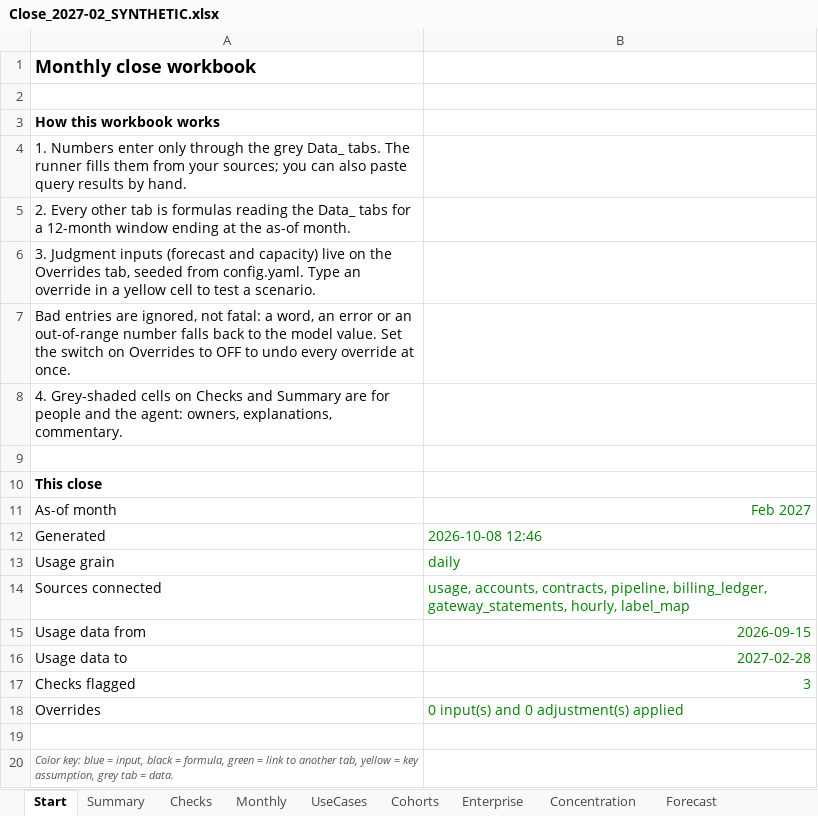
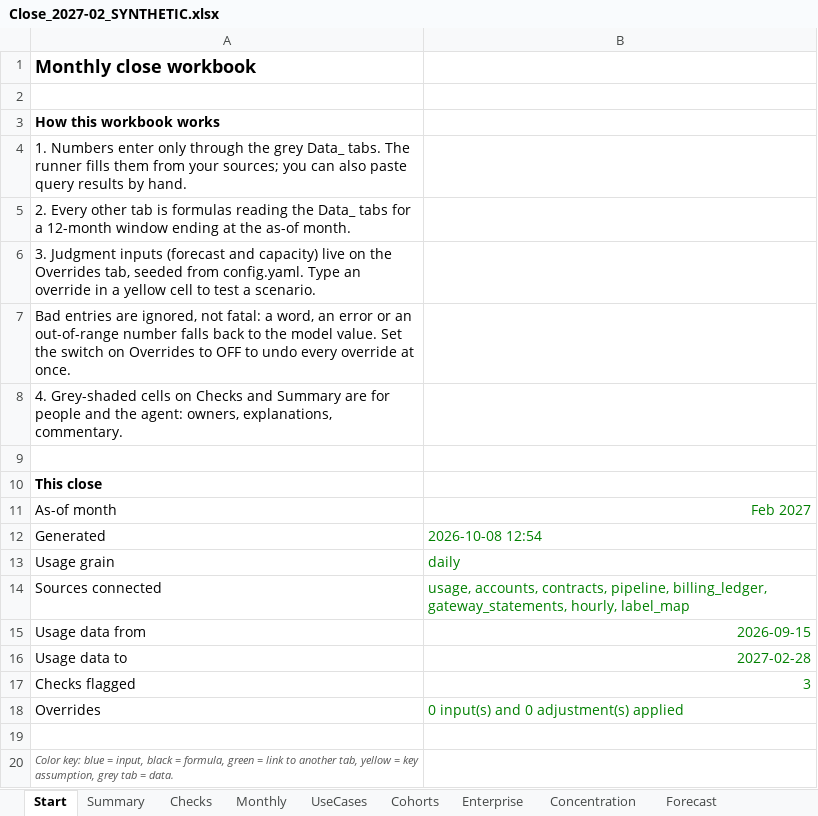
Before and after one commit to infoharshitksingh-afk/jev-close-template, an Excel workbook: examples/sample_output/Close_2027-02_SYNTHETIC.xlsx, sheet Start, drawn as a sheet; values as stored, in another font and other column widths than the file's, no borders; the diff names each change by its address in the sheet, - before the commit and + after, or states it on an @@ line.

```diff
--- a/examples/sample_output/Close_2027-02_SYNTHETIC.xlsx (sheet Start)
+++ b/examples/sample_output/Close_2027-02_SYNTHETIC.xlsx (sheet Start)
-B12: 2026-10-08 12:46
+B12: 2026-10-08 12:54
```
Also changed, not shown: sheet Forecast, sheet Capacity, sheet Overrides, sheet Data_FcHistory, sheet Summary, sheet Data_Params, formulas that keep their value, template/Jev_Close_Template.xlsx, 8 other files.
